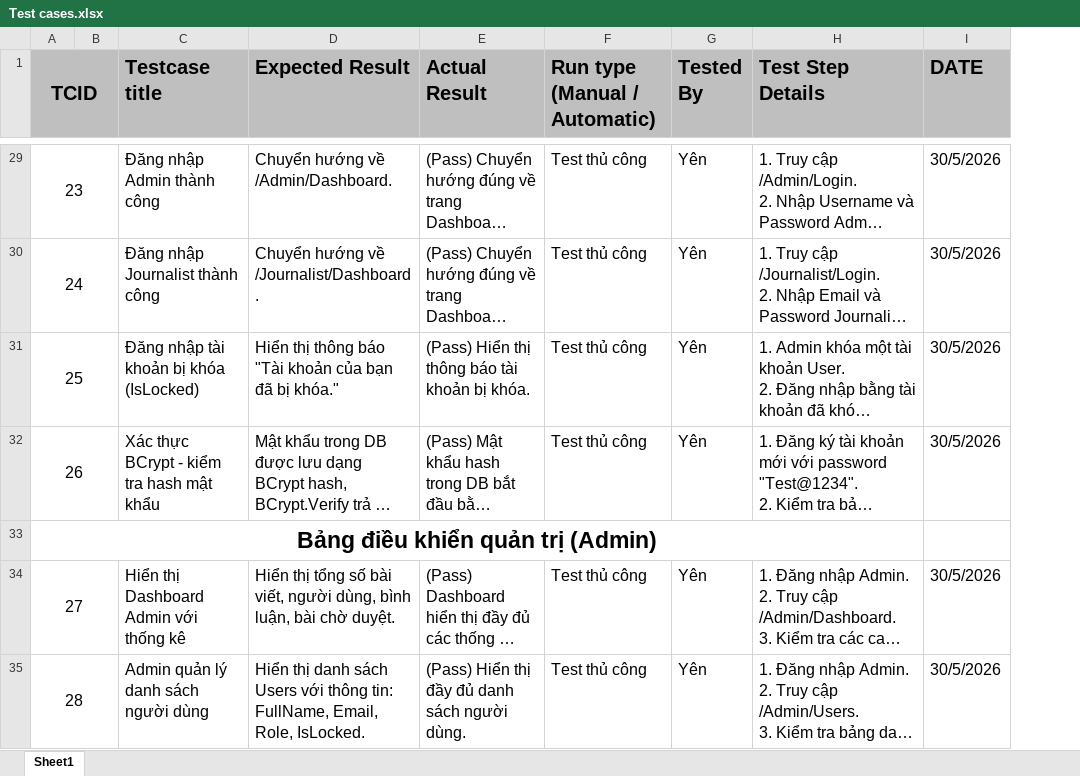
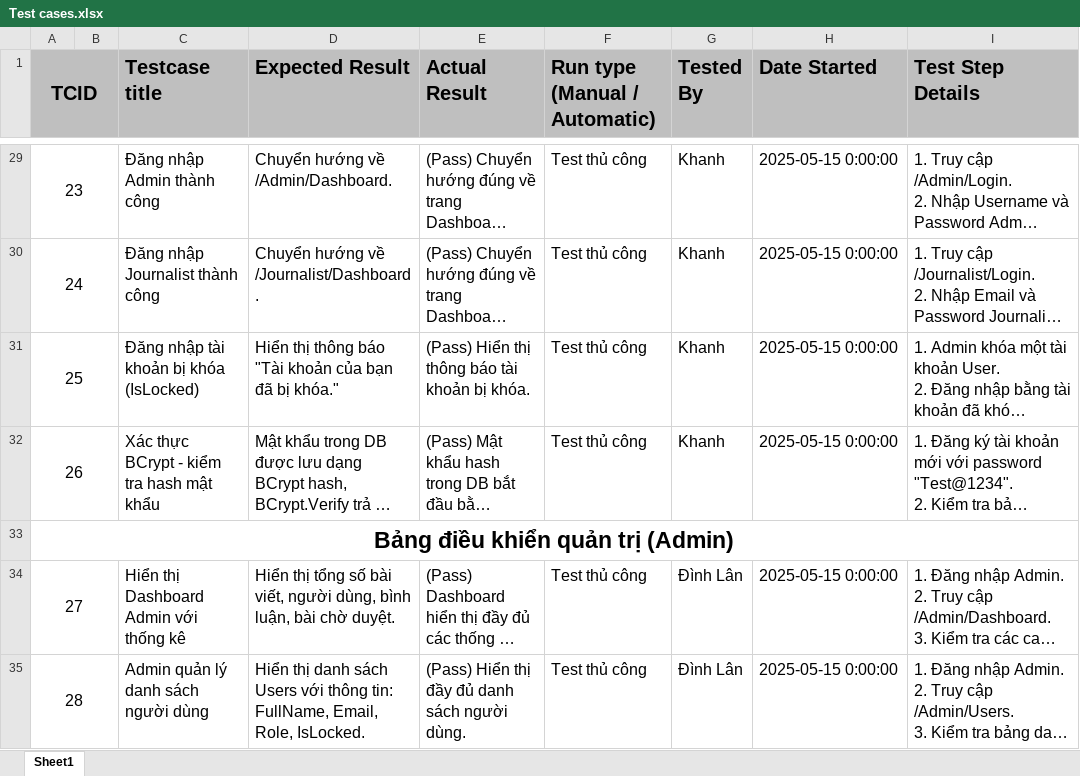
Before and after one commit to yentnbtb01913-jpg/Nhom2_SD2003, an Excel workbook: Report/Test cases.xlsx, sheet Sheet1, drawn as a sheet; only a part is shown, gaps mark what is left out; long unchanged cells end in …; values as stored, in another font and other column widths than the file's, no borders; removed rows and columns are numbered as before the commit, all else as after; the diff covers the shown part only; the diff names each change by its address in the sheet, - before the commit and + after, or states it on an @@ line.

```diff
--- a/Report/Test cases.xlsx (sheet Sheet1)
+++ b/Report/Test cases.xlsx (sheet Sheet1)
+column H (Date Started), rows 29-35: 2025-05-15 0:00:00 | 2025-05-15 0:00:00 | 2025-05-15 0:00:00 | 2025-05-15 0:00:00 |  | 2025-05-15 0:00:00 | 2025-05-15 0:00:00
-column I (DATE), rows 29-35: 30/5/2026 | 30/5/2026 | 30/5/2026 | 30/5/2026 |  | 30/5/2026 | 30/5/2026
-G29:G32 (Tested By): Yên
+G29:G32 (Tested By): Khanh
-G34:G35 (Tested By): Yên
+G34:G35 (Tested By): Đình Lân
```
Also changed, not shown: 3 added rows, 2 removed rows, 86 edited cells and row numbers in column A elsewhere in this sheet.
